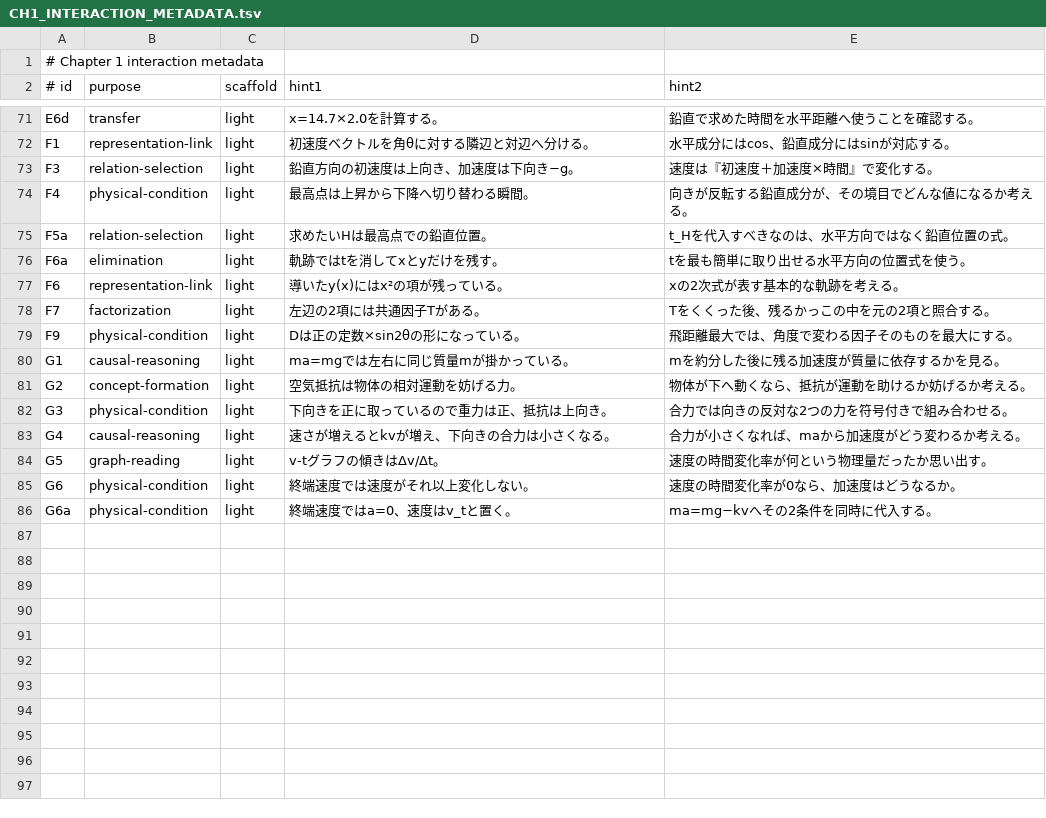
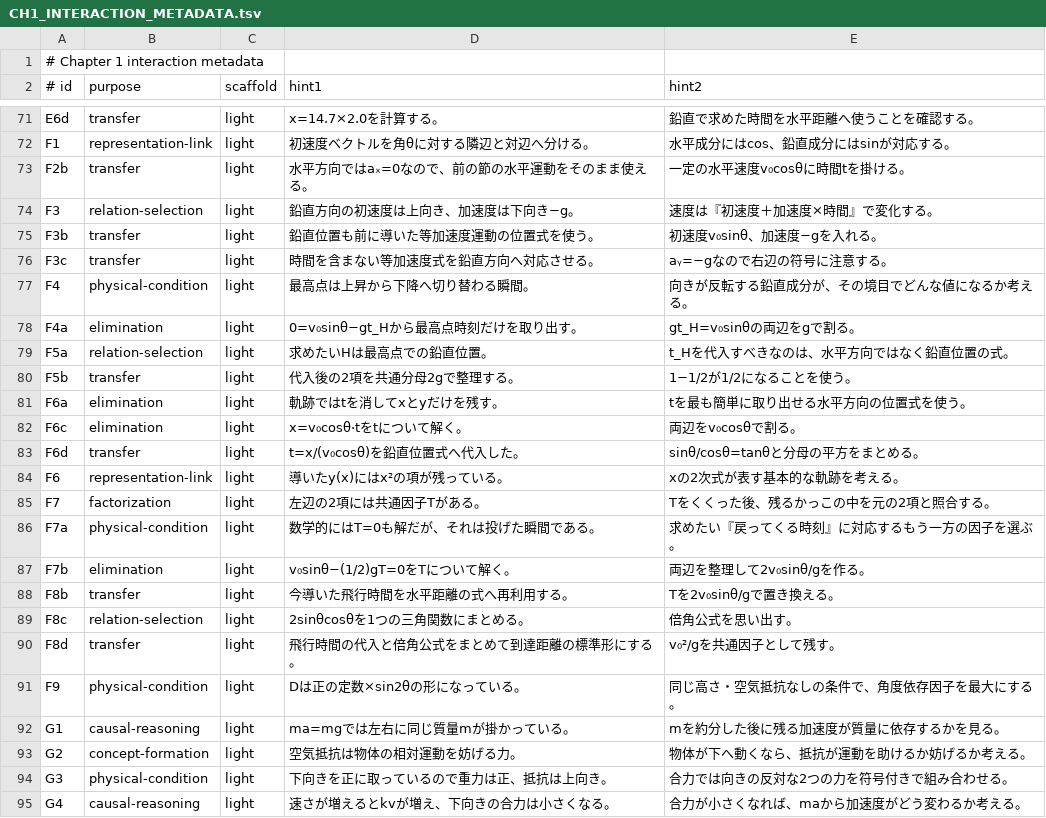
Before and after one commit to rrikunagasige-dot/kyotsu-step-web, a TSV file: docs/physics-ch01/prototypes/CH1_INTERACTION_METADATA.tsv, drawn as a sheet; only a part is shown, gaps mark what is left out; the shorter side is filled out with more unchanged rows.

```diff
--- a/docs/physics-ch01/prototypes/CH1_INTERACTION_METADATA.tsv
+++ b/docs/physics-ch01/prototypes/CH1_INTERACTION_METADATA.tsv
@@ -72,9 +72,21 @@ E6d	transfer	light	x=14.7×2.0を計算する。	鉛直で求めた時間を水
 F1	representation-link	light	初速度ベクトルを角θに対する隣辺と対辺へ分ける。	水平成分にはcos、鉛直成分にはsinが対応する。
+F2b	transfer	light	水平方向ではaₓ=0なので、前の節の水平運動をそのまま使える。	一定の水平速度v₀cosθに時間tを掛ける。
 F3	relation-selection	light	鉛直方向の初速度は上向き、加速度は下向き−g。	速度は『初速度＋加速度×時間』で変化する。
+F3b	transfer	light	鉛直位置も前に導いた等加速度運動の位置式を使う。	初速度v₀sinθ、加速度−gを入れる。
+F3c	transfer	light	時間を含まない等加速度式を鉛直方向へ対応させる。	aᵧ=−gなので右辺の符号に注意する。
 F4	physical-condition	light	最高点は上昇から下降へ切り替わる瞬間。	向きが反転する鉛直成分が、その境目でどんな値になるか考える。
+F4a	elimination	light	0=v₀sinθ−gt_Hから最高点時刻だけを取り出す。	gt_H=v₀sinθの両辺をgで割る。
 F5a	relation-selection	light	求めたいHは最高点での鉛直位置。	t_Hを代入すべきなのは、水平方向ではなく鉛直位置の式。
+F5b	transfer	light	代入後の2項を共通分母2gで整理する。	1−1/2が1/2になることを使う。
 F6a	elimination	light	軌跡ではtを消してxとyだけを残す。	tを最も簡単に取り出せる水平方向の位置式を使う。
+F6c	elimination	light	x=v₀cosθ·tをtについて解く。	両辺をv₀cosθで割る。
+F6d	transfer	light	t=x/(v₀cosθ)を鉛直位置式へ代入した。	sinθ/cosθ=tanθと分母の平方をまとめる。
 F6	representation-link	light	導いたy(x)にはx²の項が残っている。	xの2次式が表す基本的な軌跡を考える。
 F7	factorization	light	左辺の2項には共通因子Tがある。	Tをくくった後、残るかっこの中を元の2項と照合する。
-F9	physical-condition	light	Dは正の定数×sin2θの形になっている。	飛距離最大では、角度で変わる因子そのものを最大にする。
+F7a	physical-condition	light	数学的にはT=0も解だが、それは投げた瞬間である。	求めたい『戻ってくる時刻』に対応するもう一方の因子を選ぶ。
+F7b	elimination	light	v₀sinθ−(1/2)gT=0をTについて解く。	両辺を整理して2v₀sinθ/gを作る。
+F8b	transfer	light	今導いた飛行時間を水平距離の式へ再利用する。	Tを2v₀sinθ/gで置き換える。
+F8c	relation-selection	light	2sinθcosθを1つの三角関数にまとめる。	倍角公式を思い出す。
+F8d	transfer	light	飛行時間の代入と倍角公式をまとめて到達距離の標準形にする。	v₀²/gを共通因子として残す。
+F9	physical-condition	light	Dは正の定数×sin2θの形になっている。	同じ高さ・空気抵抗なしの条件で、角度依存因子を最大にする。
 G1	causal-reasoning	light	ma=mgでは左右に同じ質量mが掛かっている。	mを約分した後に残る加速度が質量に依存するかを見る。
```
Also changed, not shown: 11 other files.
